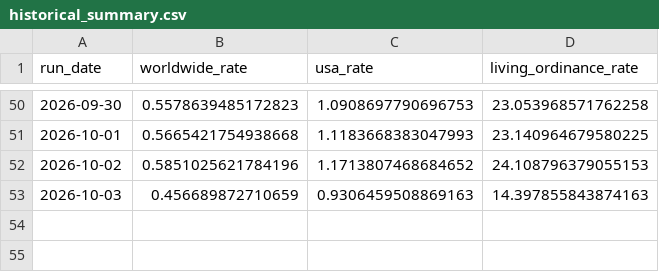
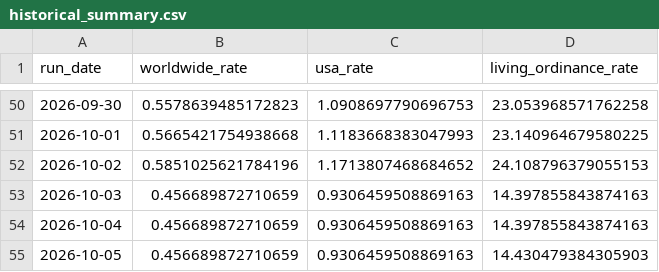
Before and after one commit to templestats/church-stats, a CSV file: temple_attendance_output/historical_summary.csv, drawn as a sheet; only a part is shown, gaps mark what is left out.

```diff
--- a/temple_attendance_output/historical_summary.csv
+++ b/temple_attendance_output/historical_summary.csv
@@ -53 +53,3 @@ run_date,worldwide_rate,usa_rate,living_ordinance_rate
 2026-10-03,0.456689872710659,0.9306459508869163,14.397855843874163
+2026-10-04,0.456689872710659,0.9306459508869163,14.397855843874163
+2026-10-05,0.456689872710659,0.9306459508869163,14.430479384305903
```
Also changed, not shown: temple_attendance_output/datawrapper_countries.csv, temple_attendance_output/datawrapper_us.csv, 3 other files.
